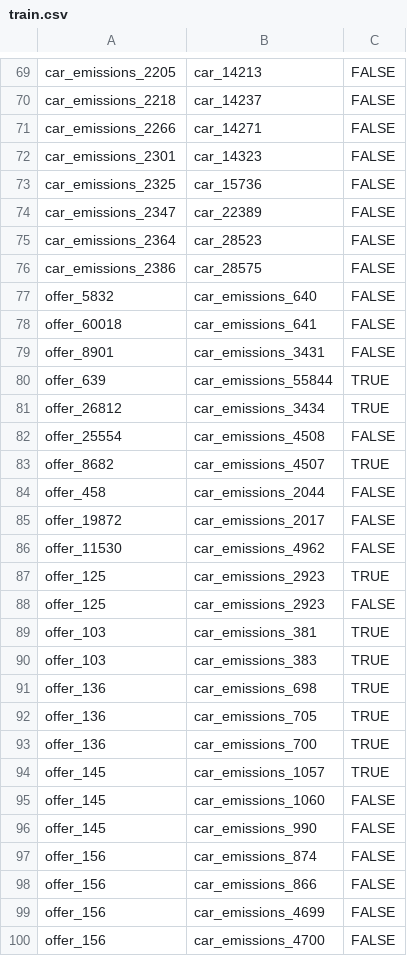
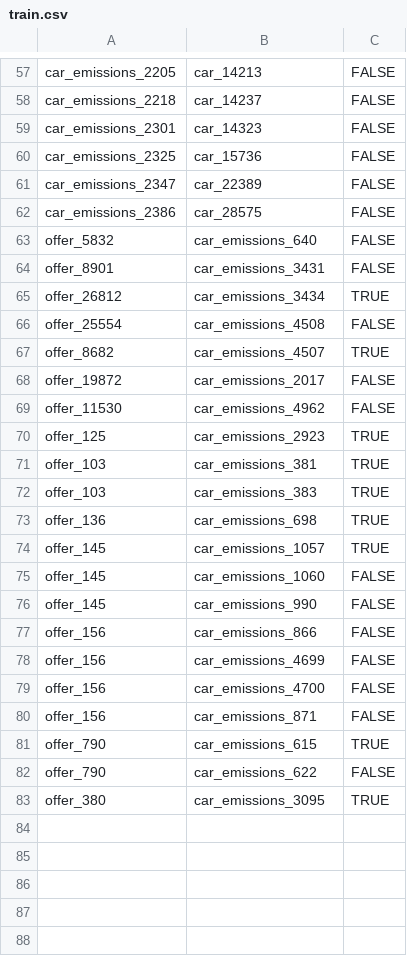
Before and after one commit to Steffen911/WDI-Project, a CSV file: src/main/resources/goldstandard/train.csv, drawn as a sheet; only a part is shown, gaps mark what is left out; the shorter side is filled out with more unchanged rows; the diff covers the shown part only; the diff names each change by its address in the sheet, - before the commit and + after, or states it on an @@ line.

Commit message:
remove duplicated emissions (#8)
* Init Set up

* Erros removed

* Dirs adapted

* Status 12pm

* Comparators added

* More comparators on offers<->stations and offers<->region

* Utils added, refactoring and renaming of classes

* brakets hot fix

* dir hot fix

* Gold Standard Extension 1
AND
Fixes

* Model Comparator Changes and Gold Standard extension

* Gold Extension

* Util Update

* Removed Dups from offers. Test and train.csv adapted to new smaller dataset

* IR_APP and Standard tested - running :)

* Requested changes

* deleted files2

* File Folder corrected

* Removed Dups from car_emissions_target.xml

* Changed the goldStandard according to new dupfree emission file

* Train.csv Update

* new file loaded in IR_App

```diff
--- a/src/main/resources/goldstandard/train.csv
+++ b/src/main/resources/goldstandard/train.csv
-row 71: car_emissions_2266 | car_14271 | FALSE
-row 75: car_emissions_2364 | car_28523 | FALSE
-row 78: offer_60018 | car_emissions_641 | FALSE
-row 80: offer_639 | car_emissions_55844 | TRUE
-row 84: offer_458 | car_emissions_2044 | FALSE
-row 88: offer_125 | car_emissions_2923 | FALSE
-row 92: offer_136 | car_emissions_705 | TRUE
-row 93: offer_136 | car_emissions_700 | TRUE
-row 97: offer_156 | car_emissions_874 | FALSE
```
Also changed, not shown: 15 removed rows elsewhere in this file, src/main/resources/goldstandard/test.csv, 2 other files.
